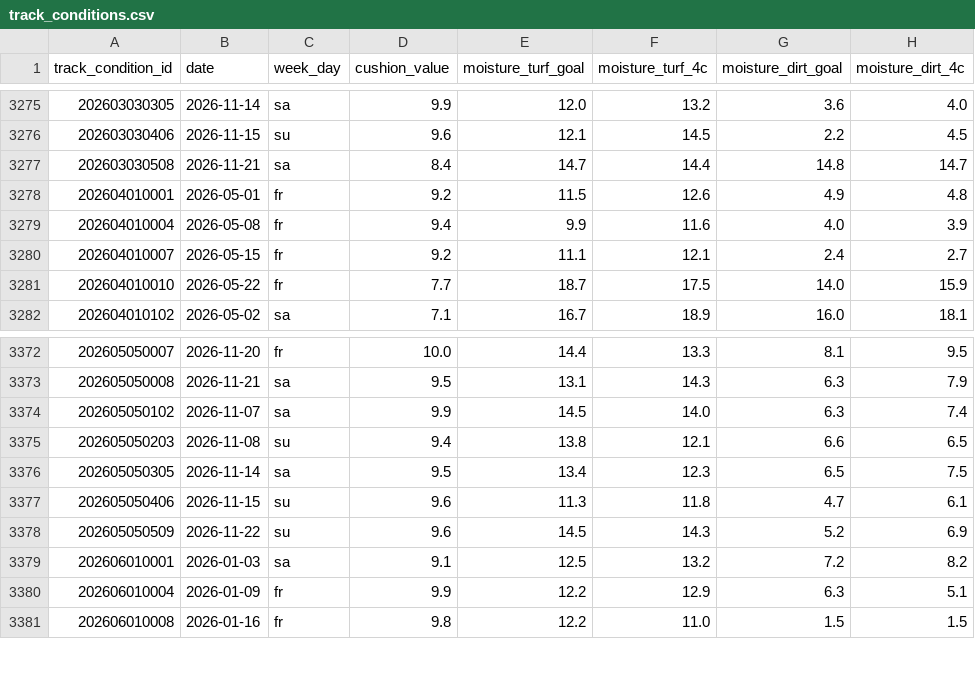
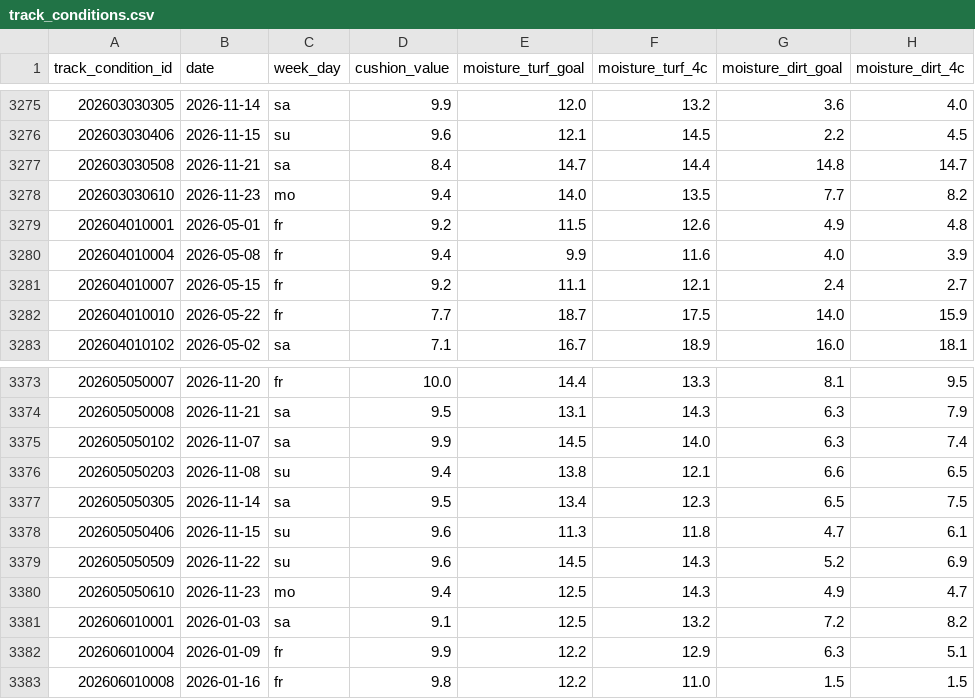
Before and after one commit to locotribe/keiba-track-conditions, a CSV file: track_conditions.csv, drawn as a sheet; only a part is shown, gaps mark what is left out.

```diff
--- a/track_conditions.csv
+++ b/track_conditions.csv
@@ -3277,2 +3277,3 @@ track_condition_id,date,week_day,cushion_value,moisture_turf_goal,moisture_turf_
 202603030508,2026-11-21,sa,8.4,14.7,14.4,14.8,14.7
+202603030610,2026-11-23,mo,9.4,14.0,13.5,7.7,8.2
 202604010001,2026-05-01,fr,9.2,11.5,12.6,4.9,4.8
@@ -3378,2 +3379,3 @@ track_condition_id,date,week_day,cushion_value,moisture_turf_goal,moisture_turf_
 202605050509,2026-11-22,su,9.6,14.5,14.3,5.2,6.9
+202605050610,2026-11-23,mo,9.4,12.5,14.3,4.9,4.7
 202606010001,2026-01-03,sa,9.1,12.5,13.2,7.2,8.2
```
Also changed, not shown: 2 other files.
